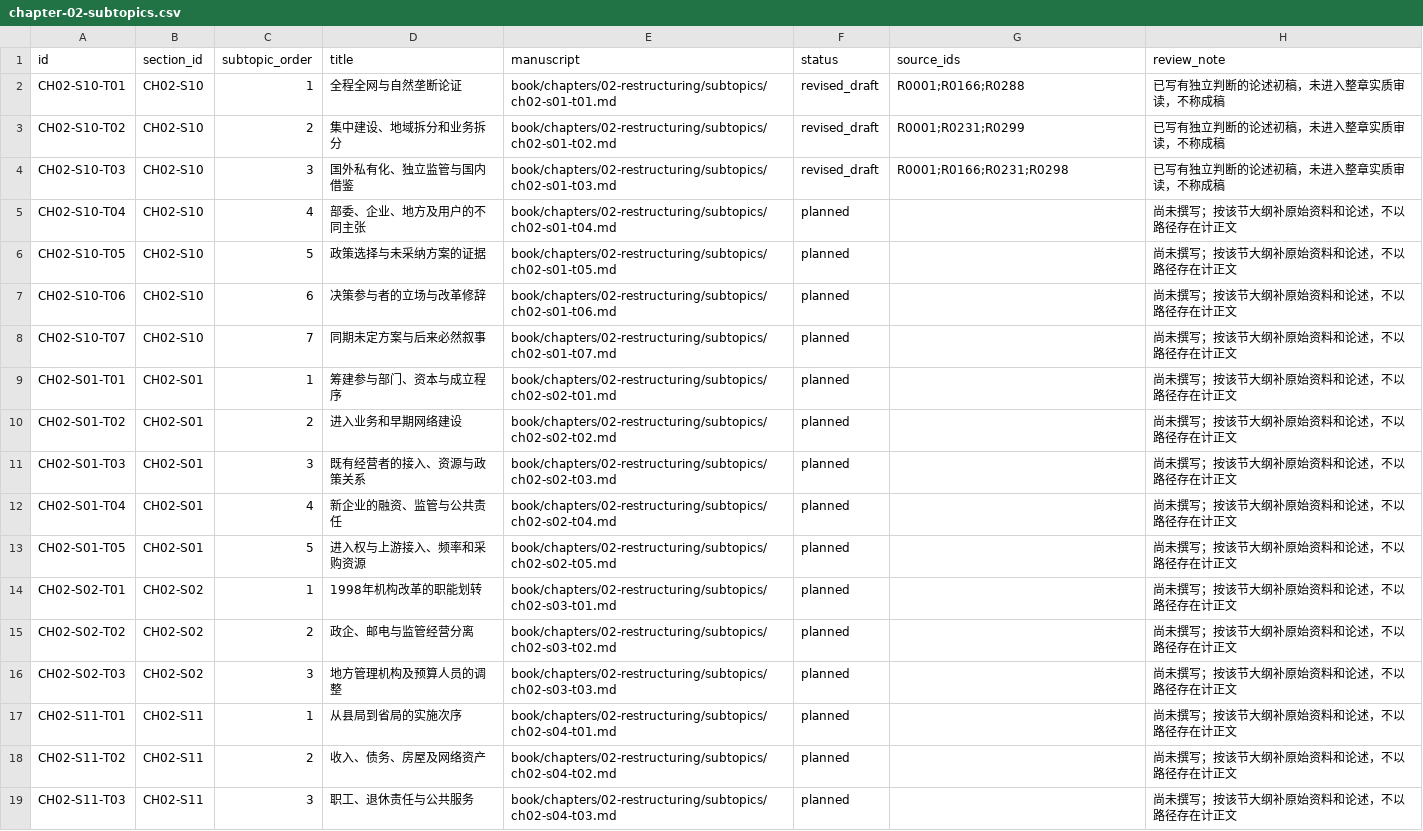
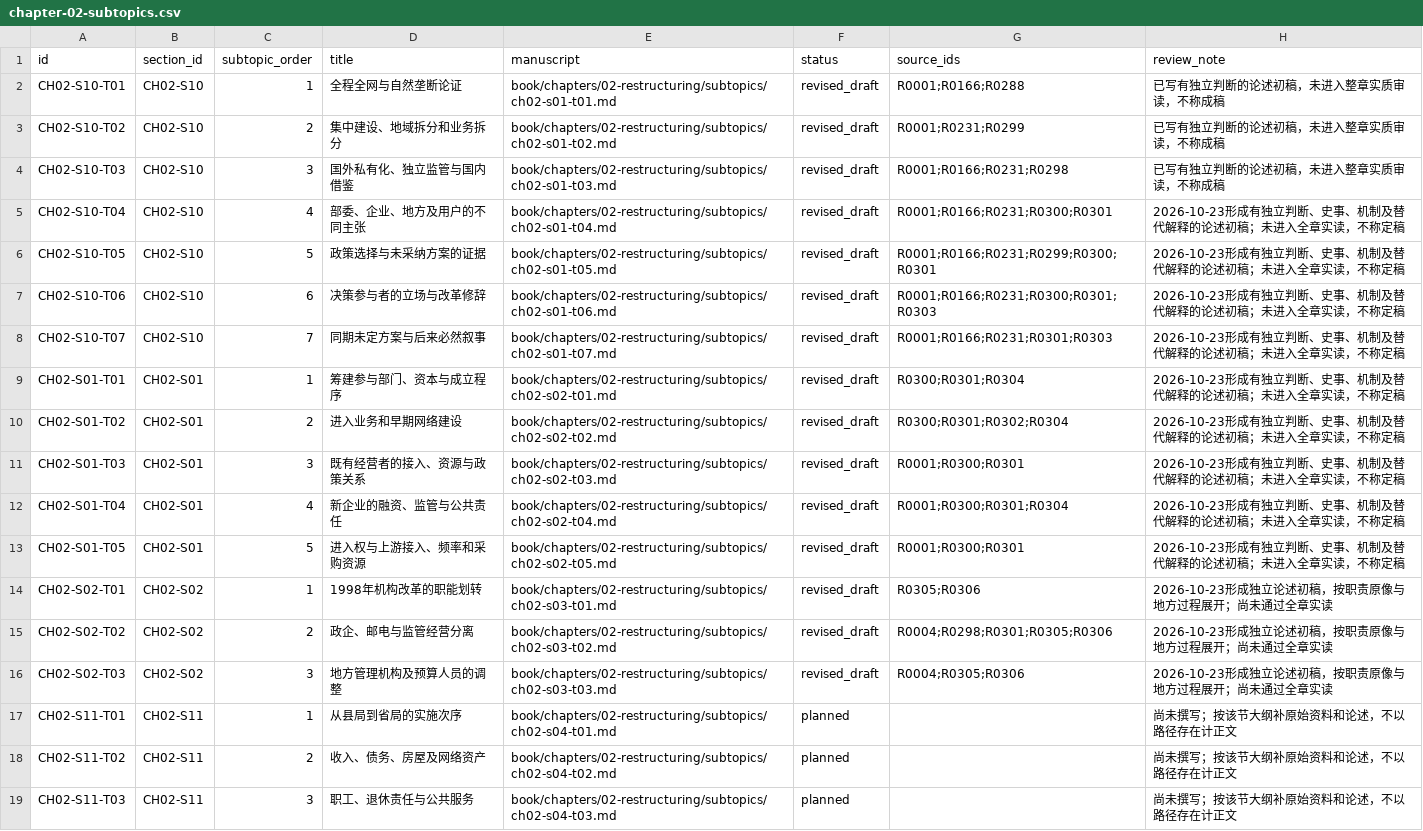
Before and after one commit to pty819/order-of-connectivity, a CSV file: research/chapter-02-subtopics.csv, drawn as a sheet; only a part is shown.

```diff
--- a/research/chapter-02-subtopics.csv
+++ b/research/chapter-02-subtopics.csv
@@ -4,14 +4,14 @@ CH02-S10-T02,CH02-S10,2,集中建设、地域拆分和业务拆分,book/chapters
 CH02-S10-T03,CH02-S10,3,国外私有化、独立监管与国内借鉴,book/chapters/02-restructuring/subtopics/ch02-s01-t03.md,revised_draft,R0001;R0166;R0231;R0298,已写有独立判断的论述初稿，未进入整章实质审读，不称成稿
-CH02-S10-T04,CH02-S10,4,部委、企业、地方及用户的不同主张,book/chapters/02-restructuring/subtopics/ch02-s01-t04.md,planned,,尚未撰写；按该节大纲补原始资料和论述，不以路径存在计正文
-CH02-S10-T05,CH02-S10,5,政策选择与未采纳方案的证据,book/chapters/02-restructuring/subtopics/ch02-s01-t05.md,planned,,尚未撰写；按该节大纲补原始资料和论述，不以路径存在计正文
-CH02-S10-T06,CH02-S10,6,决策参与者的立场与改革修辞,book/chapters/02-restructuring/subtopics/ch02-s01-t06.md,planned,,尚未撰写；按该节大纲补原始资料和论述，不以路径存在计正文
-CH02-S10-T07,CH02-S10,7,同期未定方案与后来必然叙事,book/chapters/02-restructuring/subtopics/ch02-s01-t07.md,planned,,尚未撰写；按该节大纲补原始资料和论述，不以路径存在计正文
-CH02-S01-T01,CH02-S01,1,筹建参与部门、资本与成立程序,book/chapters/02-restructuring/subtopics/ch02-s02-t01.md,planned,,尚未撰写；按该节大纲补原始资料和论述，不以路径存在计正文
-CH02-S01-T02,CH02-S01,2,进入业务和早期网络建设,book/chapters/02-restructuring/subtopics/ch02-s02-t02.md,planned,,尚未撰写；按该节大纲补原始资料和论述，不以路径存在计正文
-CH02-S01-T03,CH02-S01,3,既有经营者的接入、资源与政策关系,book/chapters/02-restructuring/subtopics/ch02-s02-t03.md,planned,,尚未撰写；按该节大纲补原始资料和论述，不以路径存在计正文
-CH02-S01-T04,CH02-S01,4,新企业的融资、监管与公共责任,book/chapters/02-restructuring/subtopics/ch02-s02-t04.md,planned,,尚未撰写；按该节大纲补原始资料和论述，不以路径存在计正文
-CH02-S01-T05,CH02-S01,5,进入权与上游接入、频率和采购资源,book/chapters/02-restructuring/subtopics/ch02-s02-t05.md,planned,,尚未撰写；按该节大纲补原始资料和论述，不以路径存在计正文
-CH02-S02-T01,CH02-S02,1,1998年机构改革的职能划转,book/chapters/02-restructuring/subtopics/ch02-s03-t01.md,planned,,尚未撰写；按该节大纲补原始资料和论述，不以路径存在计正文
-CH02-S02-T02,CH02-S02,2,政企、邮电与监管经营分离,book/chapters/02-restructuring/subtopics/ch02-s03-t02.md,planned,,尚未撰写；按该节大纲补原始资料和论述，不以路径存在计正文
-CH02-S02-T03,CH02-S02,3,地方管理机构及预算人员的调整,book/chapters/02-restructuring/subtopics/ch02-s03-t03.md,planned,,尚未撰写；按该节大纲补原始资料和论述，不以路径存在计正文
+CH02-S10-T04,CH02-S10,4,部委、企业、地方及用户的不同主张,book/chapters/02-restructuring/subtopics/ch02-s01-t04.md,revised_draft,R0001;R0166;R0231;R0300;R0301,2026-10-23形成有独立判断、史事、机制及替代解释的论述初稿；未进入全章实读，不称定稿
+CH02-S10-T05,CH02-S10,5,政策选择与未采纳方案的证据,book/chapters/02-restructuring/subtopics/ch02-s01-t05.md,revised_draft,R0001;R0166;R0231;R0299;R0300;R0301,2026-10-23形成有独立判断、史事、机制及替代解释的论述初稿；未进入全章实读，不称定稿
+CH02-S10-T06,CH02-S10,6,决策参与者的立场与改革修辞,book/chapters/02-restructuring/subtopics/ch02-s01-t06.md,revised_draft,R0001;R0166;R0231;R0300;R0301;R0303,2026-10-23形成有独立判断、史事、机制及替代解释的论述初稿；未进入全章实读，不称定稿
+CH02-S10-T07,CH02-S10,7,同期未定方案与后来必然叙事,book/chapters/02-restructuring/subtopics/ch02-s01-t07.md,revised_draft,R0001;R0166;R0231;R0301;R0303,2026-10-23形成有独立判断、史事、机制及替代解释的论述初稿；未进入全章实读，不称定稿
+CH02-S01-T01,CH02-S01,1,筹建参与部门、资本与成立程序,book/chapters/02-restructuring/subtopics/ch02-s02-t01.md,revised_draft,R0300;R0301;R0304,2026-10-23形成有独立判断、史事、机制及替代解释的论述初稿；未进入全章实读，不称定稿
+CH02-S01-T02,CH02-S01,2,进入业务和早期网络建设,book/chapters/02-restructuring/subtopics/ch02-s02-t02.md,revised_draft,R0300;R0301;R0302;R0304,2026-10-23形成有独立判断、史事、机制及替代解释的论述初稿；未进入全章实读，不称定稿
+CH02-S01-T03,CH02-S01,3,既有经营者的接入、资源与政策关系,book/chapters/02-restructuring/subtopics/ch02-s02-t03.md,revised_draft,R0001;R0300;R0301,2026-10-23形成有独立判断、史事、机制及替代解释的论述初稿；未进入全章实读，不称定稿
+CH02-S01-T04,CH02-S01,4,新企业的融资、监管与公共责任,book/chapters/02-restructuring/subtopics/ch02-s02-t04.md,revised_draft,R0001;R0300;R0301;R0304,2026-10-23形成有独立判断、史事、机制及替代解释的论述初稿；未进入全章实读，不称定稿
+CH02-S01-T05,CH02-S01,5,进入权与上游接入、频率和采购资源,book/chapters/02-restructuring/subtopics/ch02-s02-t05.md,revised_draft,R0001;R0300;R0301,2026-10-23形成有独立判断、史事、机制及替代解释的论述初稿；未进入全章实读，不称定稿
+CH02-S02-T01,CH02-S02,1,1998年机构改革的职能划转,book/chapters/02-restructuring/subtopics/ch02-s03-t01.md,revised_draft,R0305;R0306,2026-10-23形成独立论述初稿，按职责原像与地方过程展开；尚未通过全章实读
+CH02-S02-T02,CH02-S02,2,政企、邮电与监管经营分离,book/chapters/02-restructuring/subtopics/ch02-s03-t02.md,revised_draft,R0004;R0298;R0301;R0305;R0306,2026-10-23形成独立论述初稿，按职责原像与地方过程展开；尚未通过全章实读
+CH02-S02-T03,CH02-S02,3,地方管理机构及预算人员的调整,book/chapters/02-restructuring/subtopics/ch02-s03-t03.md,revised_draft,R0004;R0305;R0306,2026-10-23形成独立论述初稿，按职责原像与地方过程展开；尚未通过全章实读
 CH02-S11-T01,CH02-S11,1,从县局到省局的实施次序,book/chapters/02-restructuring/subtopics/ch02-s04-t01.md,planned,,尚未撰写；按该节大纲补原始资料和论述，不以路径存在计正文
```
Also changed, not shown: references/references.csv, research/chapter-plan-v1.csv, 21 other files.
